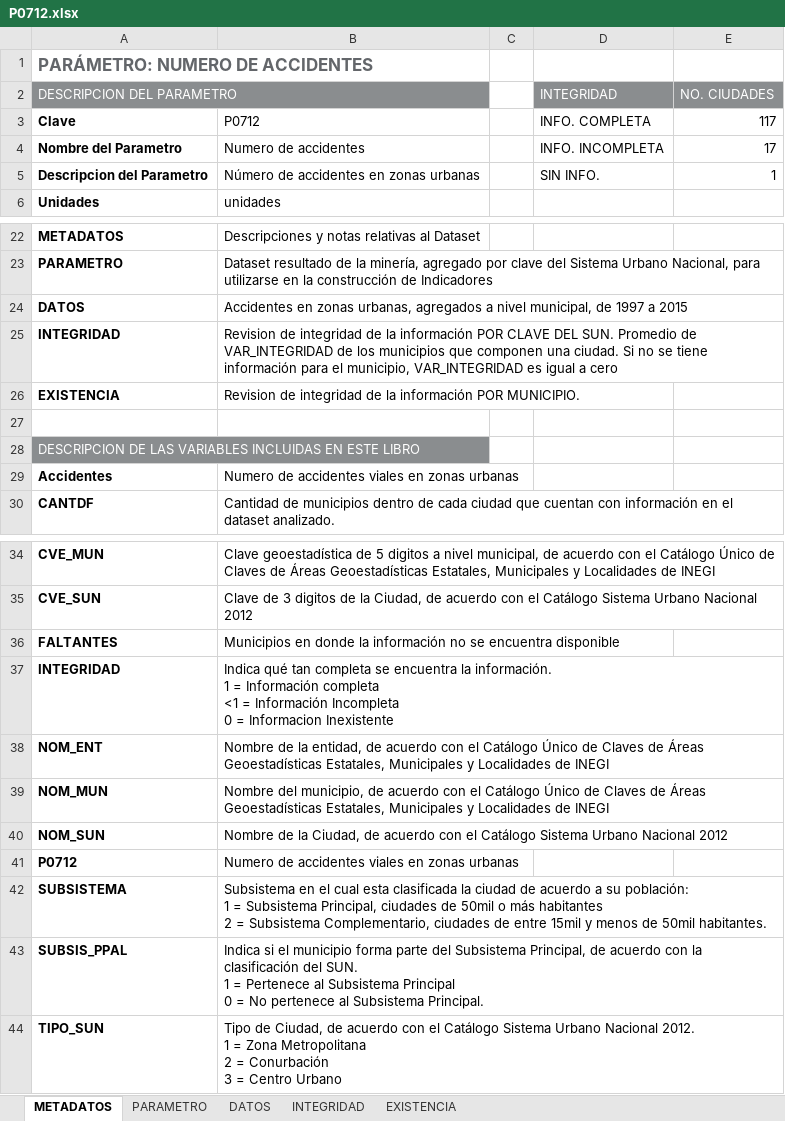
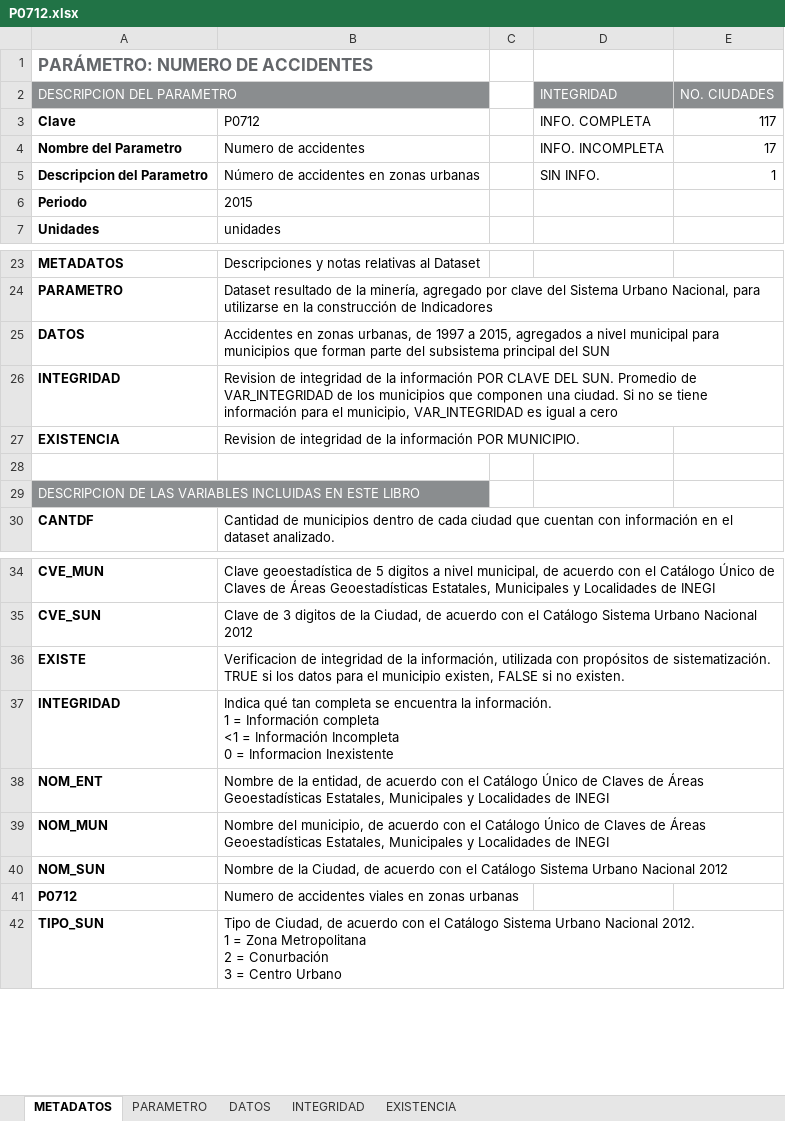
Before and after one commit to INECC-PCCS/01_Dmine, an Excel workbook: 07_Movilidad/P0712/P0712.xlsx, sheet METADATOS, drawn as a sheet; only a part is shown, gaps mark what is left out; values as stored, in another font and other column widths than the file's, no borders; charts and pictures not drawn; removed rows and columns are numbered as before the commit, all else as after; ↵ is a line break in a cell; the diff names each change by its address in the sheet, - before the commit and + after, or states it on an @@ line.

Commit message:
Commit 20171106
Terminados indicadores de PIGOO
Se corrigió la estructura de la ficha estándar de datos para incluir el periodo utilizado para construir el parámetro que se presenta así como los datos históricos disponibles.

```diff
--- a/07_Movilidad/P0712/P0712.xlsx (sheet METADATOS)
+++ b/07_Movilidad/P0712/P0712.xlsx (sheet METADATOS)
+row 6: Periodo | 2015
-B25: …zonas urbanas, agregados a nivel municipal, de 1997 a 2015
+B25: …zonas urbanas, de 1997 a 2015, agregados a nivel municipal para municipios que forman parte del subsistema principal del SUN
-row 29: Accidentes | Numero de accidentes viales en zonas urbanas
-row 36: FALTANTES | Municipios en donde la información no se encuentra disponible
+row 36: EXISTE | Verificacion de integridad de la información, utilizada con propósitos de sistematización. TRUE si los datos para el municipio existen, FALSE si no existen.
-row 42: SUBSISTEMA | Subsistema en el cual esta clasificada la ciudad de acuerdo a su población: ↵ 1 = Subsistema Principal, ciudades de 50mil o más habitantes ↵ 2 = Subsistema Complementario, ciudades de entre 15mil y menos de 50mil habitantes.
-row 43: SUBSIS_PPAL | Indica si el municipio forma parte del Subsistema Principal, de acuerdo con la clasificación del SUN. ↵ 1 = Pertenece al Subsistema Principal ↵ 0 = No pertenece al Subsistema Principal.
```
Also changed, not shown: sheet DATOS, sheet EXISTENCIA, sheet PARAMETRO, sheet INTEGRIDAD, charts or pictures, 00_Generales/CatalogoParametros.xlsx, 46 other files.
